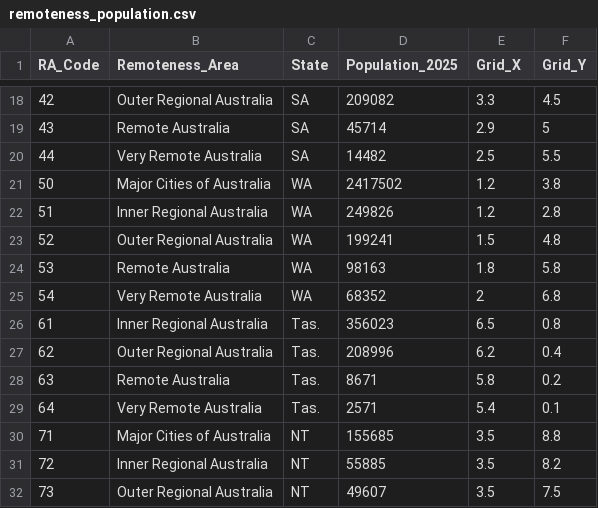
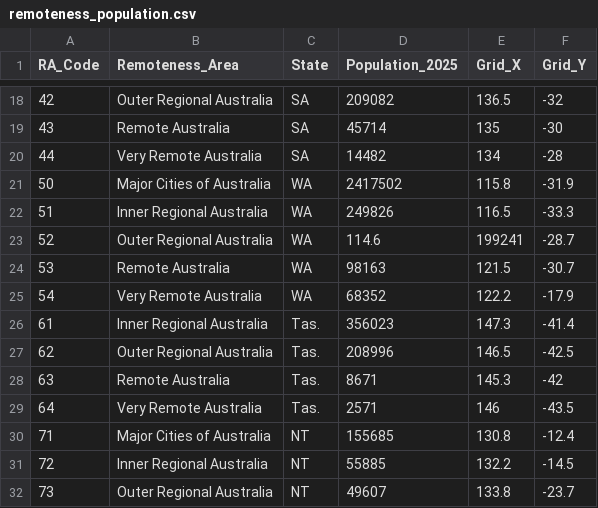
Before and after one commit to TracyTen/3179, a CSV file: data/remoteness_population.csv, drawn as a sheet; only a part is shown, gaps mark what is left out; the diff covers the shown part only.

Commit message:
edited remoteness_population csv file

```diff
--- a/data/remoteness_population.csv
+++ b/data/remoteness_population.csv
@@ -18,15 +18,15 @@ RA_Code,Remoteness_Area,State,Population_2025,Grid_X,Grid_Y
-42,Outer Regional Australia,SA,209082,3.3,4.5
-43,Remote Australia,SA,45714,2.9,5
-44,Very Remote Australia,SA,14482,2.5,5.5
-50,Major Cities of Australia,WA,2417502,1.2,3.8
-51,Inner Regional Australia,WA,249826,1.2,2.8
-52,Outer Regional Australia,WA,199241,1.5,4.8
-53,Remote Australia,WA,98163,1.8,5.8
-54,Very Remote Australia,WA,68352,2,6.8
-61,Inner Regional Australia,Tas.,356023,6.5,0.8
-62,Outer Regional Australia,Tas.,208996,6.2,0.4
-63,Remote Australia,Tas.,8671,5.8,0.2
-64,Very Remote Australia,Tas.,2571,5.4,0.1
-71,Major Cities of Australia,NT,155685,3.5,8.8
-72,Inner Regional Australia,NT,55885,3.5,8.2
-73,Outer Regional Australia,NT,49607,3.5,7.5
+42,Outer Regional Australia,SA,209082,136.5,-32
+43,Remote Australia,SA,45714,135,-30
+44,Very Remote Australia,SA,14482,134,-28
+50,Major Cities of Australia,WA,2417502,115.8,-31.9
+51,Inner Regional Australia,WA,249826,116.5,-33.3
+52,Outer Regional Australia,WA,114.6,199241,-28.7
+53,Remote Australia,WA,98163,121.5,-30.7
+54,Very Remote Australia,WA,68352,122.2,-17.9
+61,Inner Regional Australia,Tas.,356023,147.3,-41.4
+62,Outer Regional Australia,Tas.,208996,146.5,-42.5
+63,Remote Australia,Tas.,8671,145.3,-42
+64,Very Remote Australia,Tas.,2571,146,-43.5
+71,Major Cities of Australia,NT,155685,130.8,-12.4
+72,Inner Regional Australia,NT,55885,132.2,-14.5
+73,Outer Regional Australia,NT,49607,133.8,-23.7
```
Also changed, not shown: 38 edited cells elsewhere in this file.
